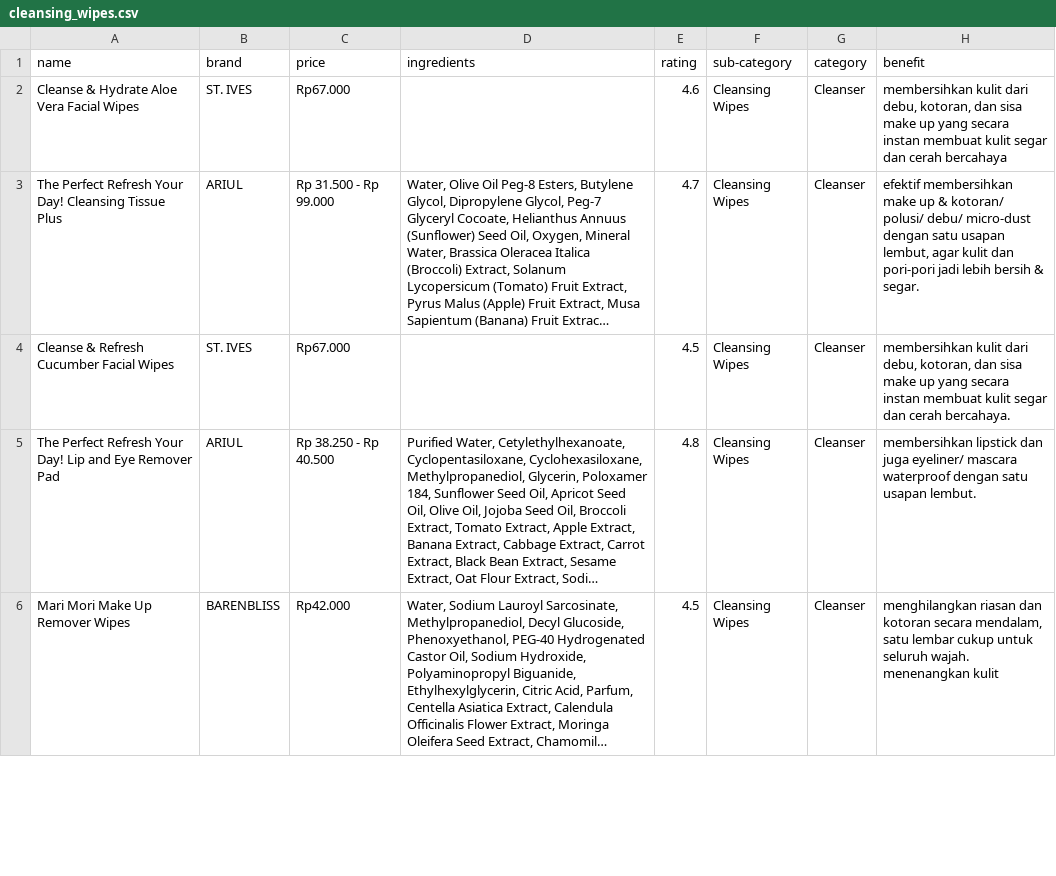
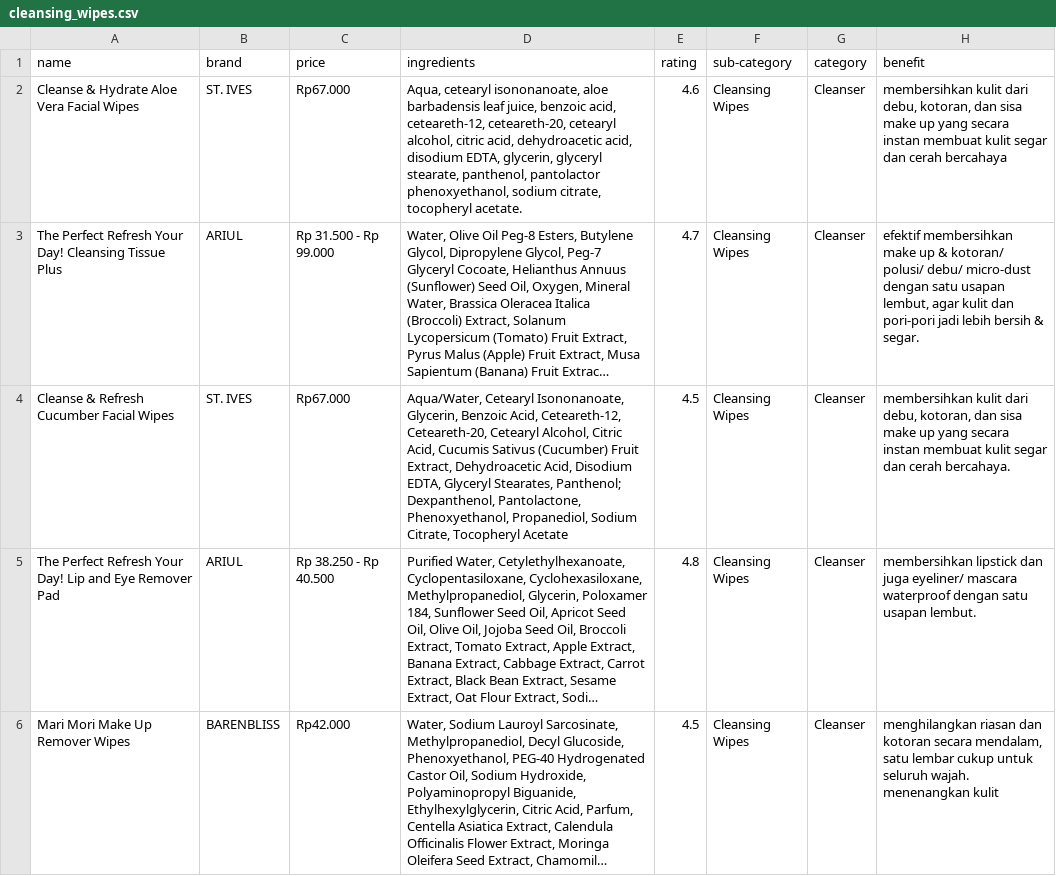
Before and after one commit to Euis-Halimah/Recommender-System, a CSV file: Dataset/cleansing_wipes.csv, drawn as a sheet; only a part is shown; long unchanged cells end in …; the diff names each change by its address in the sheet, - before the commit and + after, or states it on an @@ line.

```diff
--- a/Dataset/cleansing_wipes.csv
+++ b/Dataset/cleansing_wipes.csv
-D2 (ingredients): (empty)
+D2 (ingredients): Aqua, cetearyl isononanoate, aloe barbadensis leaf juice, benzoic acid, ceteareth-12, ceteareth-20, cetearyl alcohol, citric acid, dehydroacetic acid, disodium EDTA, glycerin, glyceryl stearate, panthenol, pantolactor phenoxyethanol, sodium citrate, tocopheryl acetate.
-D4 (ingredients): (empty)
+D4 (ingredients): Aqua/Water, Cetearyl Isononanoate, Glycerin, Benzoic Acid, Ceteareth-12, Ceteareth-20, Cetearyl Alcohol, Citric Acid, Cucumis Sativus (Cucumber) Fruit Extract, Dehydroacetic Acid, Disodium EDTA, Glyceryl Stearates, Panthenol; Dexpanthenol, Pantolactone, Phenoxyethanol, Propanediol, Sodium Citrate, Tocopheryl Acetate
```
Also changed, not shown: Dataset/Cleansing_Gel.csv, Dataset/Face_Cream.csv, 16 other files.
